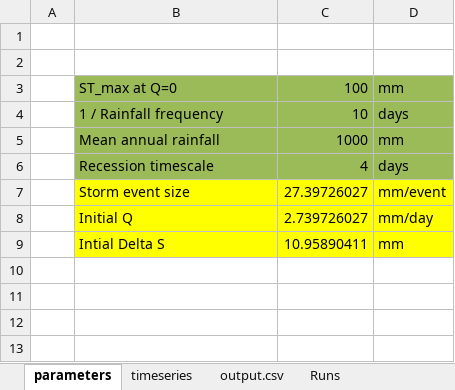
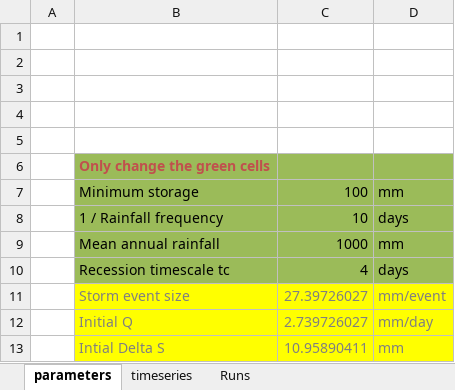
Before and after one commit to charman2/rsas, an Excel workbook: examples/LinearReservoir.xlsx, sheet parameters, drawn as a sheet; values as stored, in another font and other column widths than the file's, no borders; addresses are those after the commit; the diff names each change by its address in the sheet, - before the commit and + after, or states it on an @@ line.

```diff
--- a/examples/LinearReservoir.xlsx (sheet parameters)
+++ b/examples/LinearReservoir.xlsx (sheet parameters)
-sheet tab: output.csv
+row 3: (empty)
+row 4: (empty)
+row 5: (empty)
+row 6:  | Only change the green cells
-B7: ST_max at Q=0
+B7: Minimum storage
-B10: Recession timescale
+B10: Recession timescale tc
-B11:D13 text colour: black
+B11:D13 text colour: #808080
```
Also changed, not shown: sheet Runs, sheet timeseries, formulas that keep their value.
